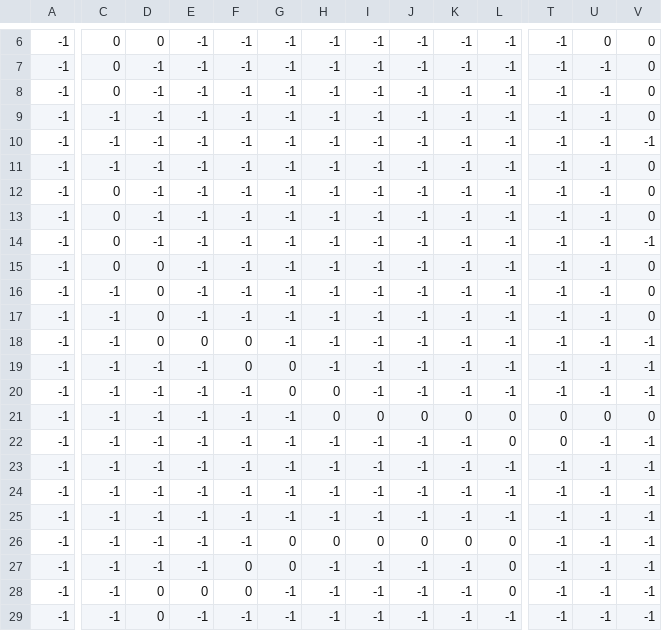
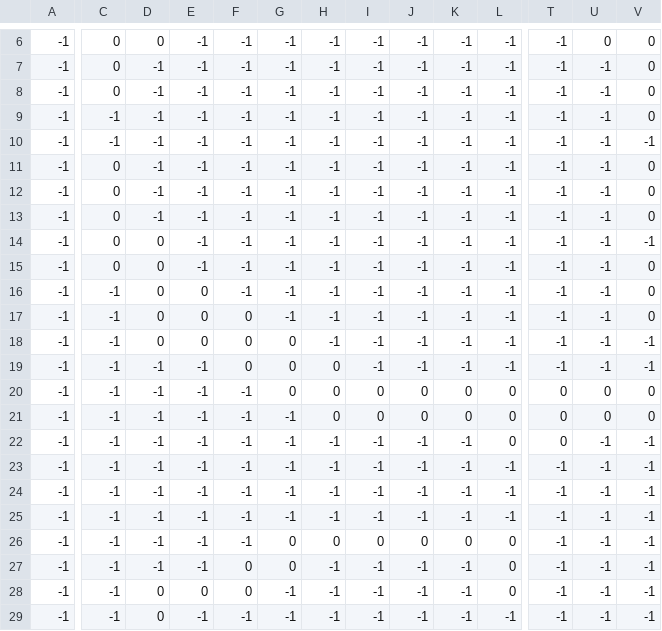
Before and after one commit to LaneyBlack/PPY-CoProject, a CSV file: img/map/map._FloorBlocks.csv, drawn as a sheet; only a part is shown, gaps mark what is left out; removed rows and columns are numbered as before the commit, all else as after; rows hold the shown columns only; the diff covers the shown part only; the diff names each change by its address in the sheet, - before the commit and + after, or states it on an @@ line.

Commit message:
Now the cat doesn't fall into the sea, the "map._Objects.csv" has been changed

```diff
--- a/img/map/map._FloorBlocks.csv
+++ b/img/map/map._FloorBlocks.csv
-C11: -1
+C11: 0
-D14: -1
+D14: 0
-E16:E17: -1
+E16:E17: 0
-F17: -1
+F17: 0
-G18: -1
+G18: 0
-H19: -1
+H19: 0
-I20: -1
+I20: 0
-J20: -1
+J20: 0
-K20: -1
+K20: 0
-L20: -1
+L20: 0
-T20: -1
+T20: 0
-U20: -1
+U20: 0
-V20: -1
+V20: 0
-row 24: -1 | -1 | -1 | -1 | -1 | -1 | -1 | -1 | -1 | -1 | -1 | -1 | -1 | -1
+row 25: -1 | -1 | -1 | -1 | -1 | -1 | -1 | -1 | -1 | -1 | -1 | -1 | -1 | -1
```
Also changed, not shown: 31 edited cells elsewhere in this file.
